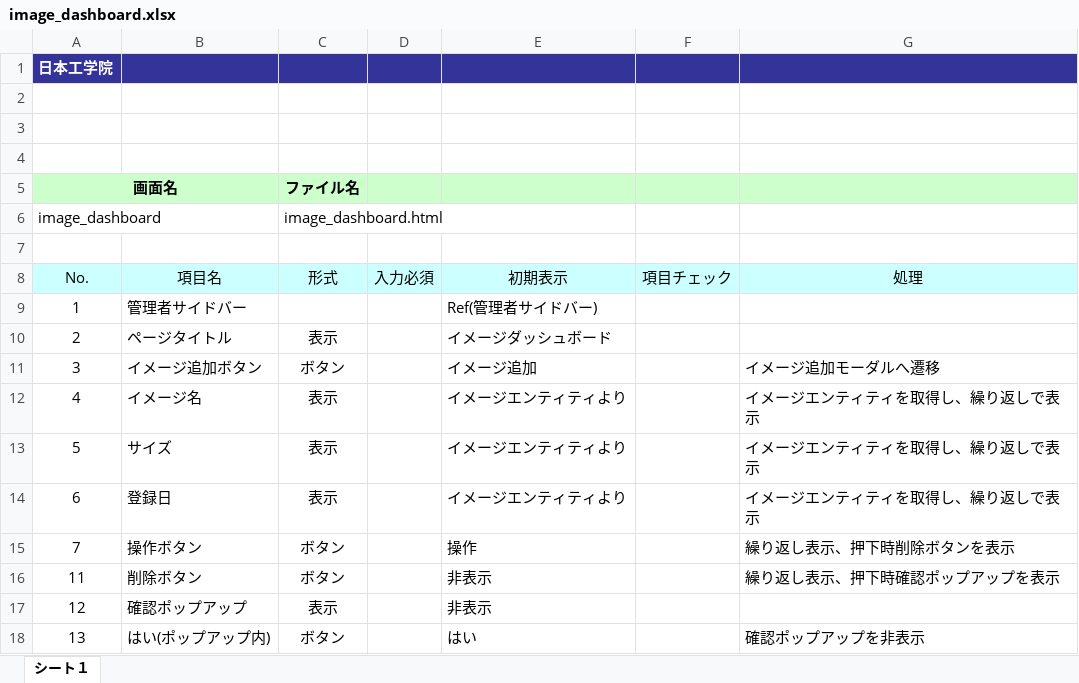
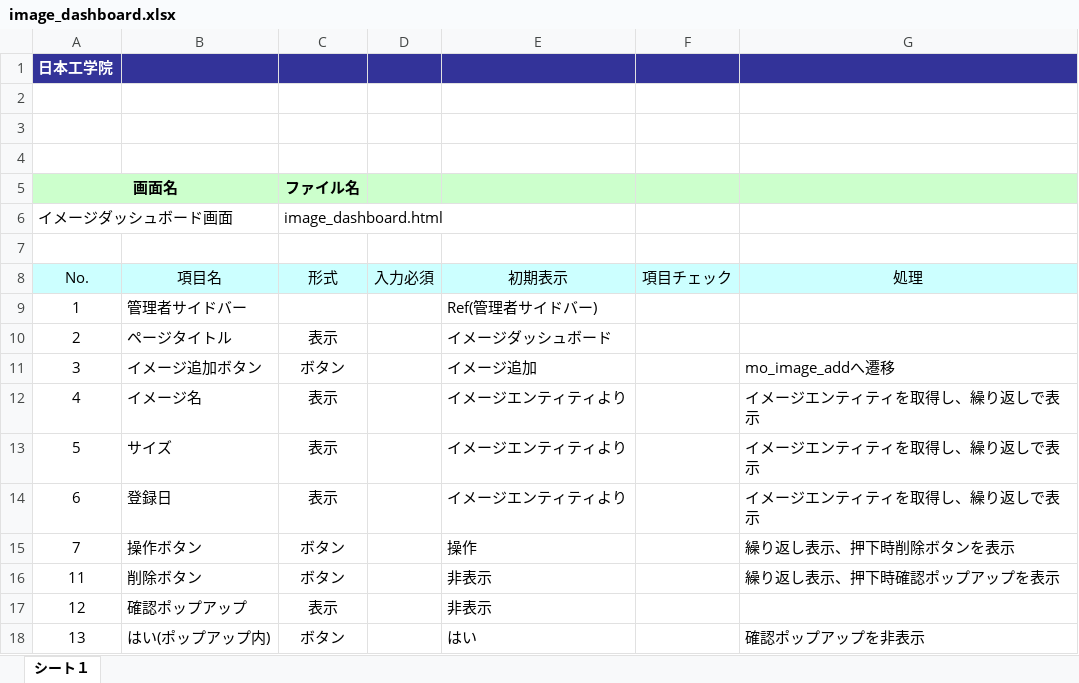
Before and after one commit to okkass/Kamata-Cloud-Infrastructure, an Excel workbook: docs/画面項目定義書/image_management/image_dashboard.xlsx, sheet シート１, drawn as a sheet; only a part is shown; values as stored, in another font and other column widths than the file's, no borders; charts and pictures not drawn; the diff names each change by its address in the sheet, - before the commit and + after, or states it on an @@ line.

```diff
--- a/docs/画面項目定義書/image_management/image_dashboard.xlsx (sheet シート１)
+++ b/docs/画面項目定義書/image_management/image_dashboard.xlsx (sheet シート１)
-A6 (No.): image_dashboard
+A6 (No.): イメージダッシュボード画面
-G11 (処理): イメージ追加モーダルへ遷移
+G11 (処理): mo_image_addへ遷移
```
Also changed, not shown: docs/画面項目定義書/image_management/mo_image_add.xlsx, docs/画面項目定義書/image_management/mo_image_detail_edit.xlsx.
